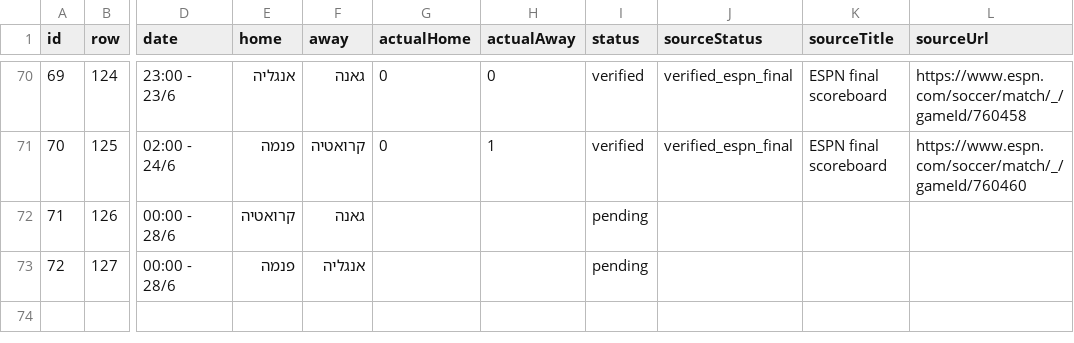
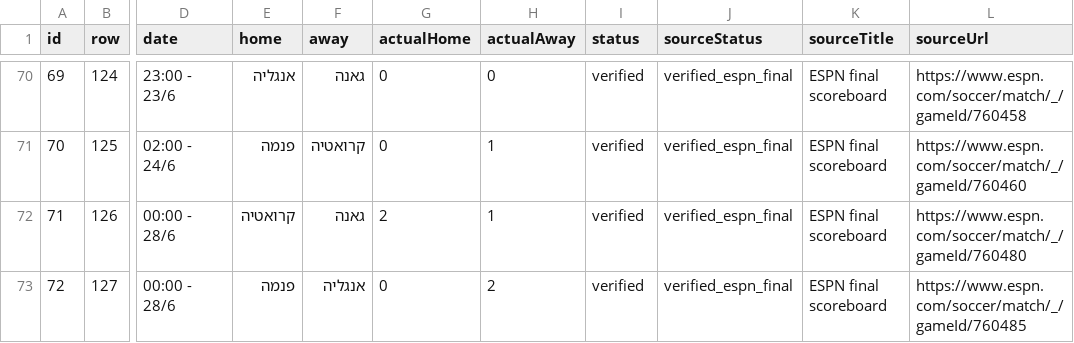
Before and after one commit to efikatash/worldcup-dashboard-2026, a CSV file: matches.csv, drawn as a sheet; only a part is shown, gaps mark what is left out; the diff names each change by its address in the sheet, - before the commit and + after, or states it on an @@ line.

```diff
--- a/matches.csv
+++ b/matches.csv
-G72 (actualHome): (empty)
+G72 (actualHome): 2
-H72 (actualAway): (empty)
+H72 (actualAway): 1
-I72:I73 (status): pending
+I72:I73 (status): verified
-J72:J73 (sourceStatus): (empty)
+J72:J73 (sourceStatus): verified_espn_final
-K72:K73 (sourceTitle): (empty)
+K72:K73 (sourceTitle): ESPN final scoreboard
-L72 (sourceUrl): (empty)
+L72 (sourceUrl): https://www.espn.com/soccer/match/_/gameId/760480
-G73 (actualHome): (empty)
+G73 (actualHome): 0
-H73 (actualAway): (empty)
+H73 (actualAway): 2
-L73 (sourceUrl): (empty)
+L73 (sourceUrl): https://www.espn.com/soccer/match/_/gameId/760485
```
Also changed, not shown: efi_katash_audit.csv, espn_live_debug.csv, 6 other files.
